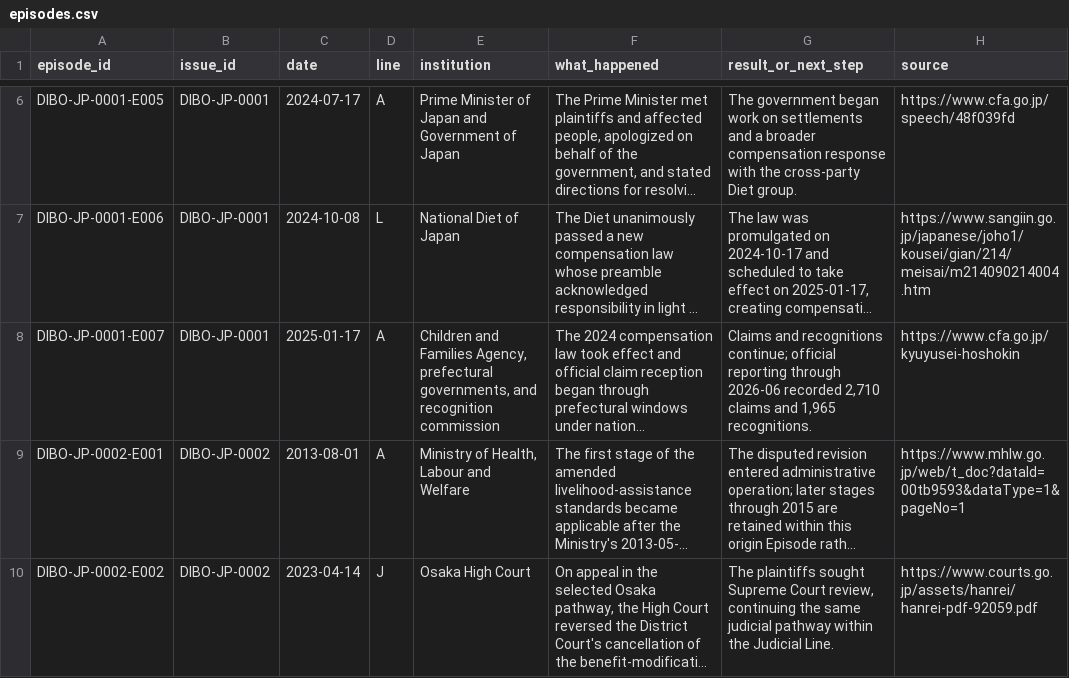
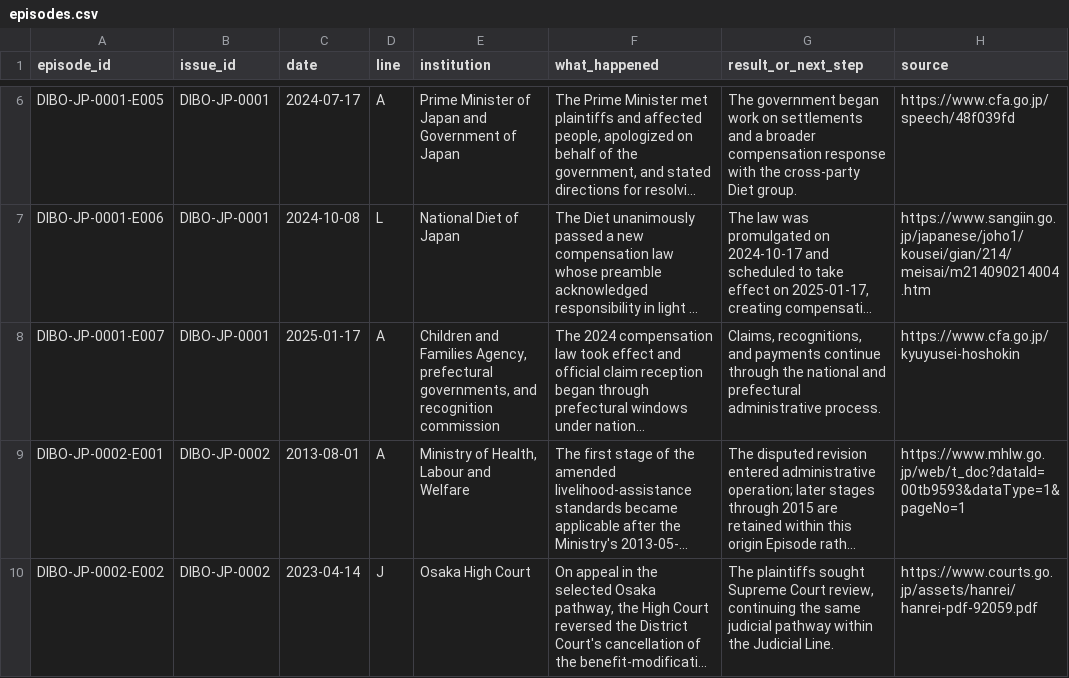
Before and after one commit to dibo-research/dibo, a CSV file: data/episodes.csv, drawn as a sheet; only a part is shown, gaps mark what is left out; long unchanged cells end in …; the diff names each change by its address in the sheet, - before the commit and + after, or states it on an @@ line.

```diff
--- a/data/episodes.csv
+++ b/data/episodes.csv
-G8 (result_or_next_step): Claims and recognitions continue; official reporting through 2026-06 recorded 2,710 claims and 1,965 recognitions.
+G8 (result_or_next_step): Claims, recognitions, and payments continue through the national and prefectural administrative process.
```
Also changed, not shown: data/issues.csv.
